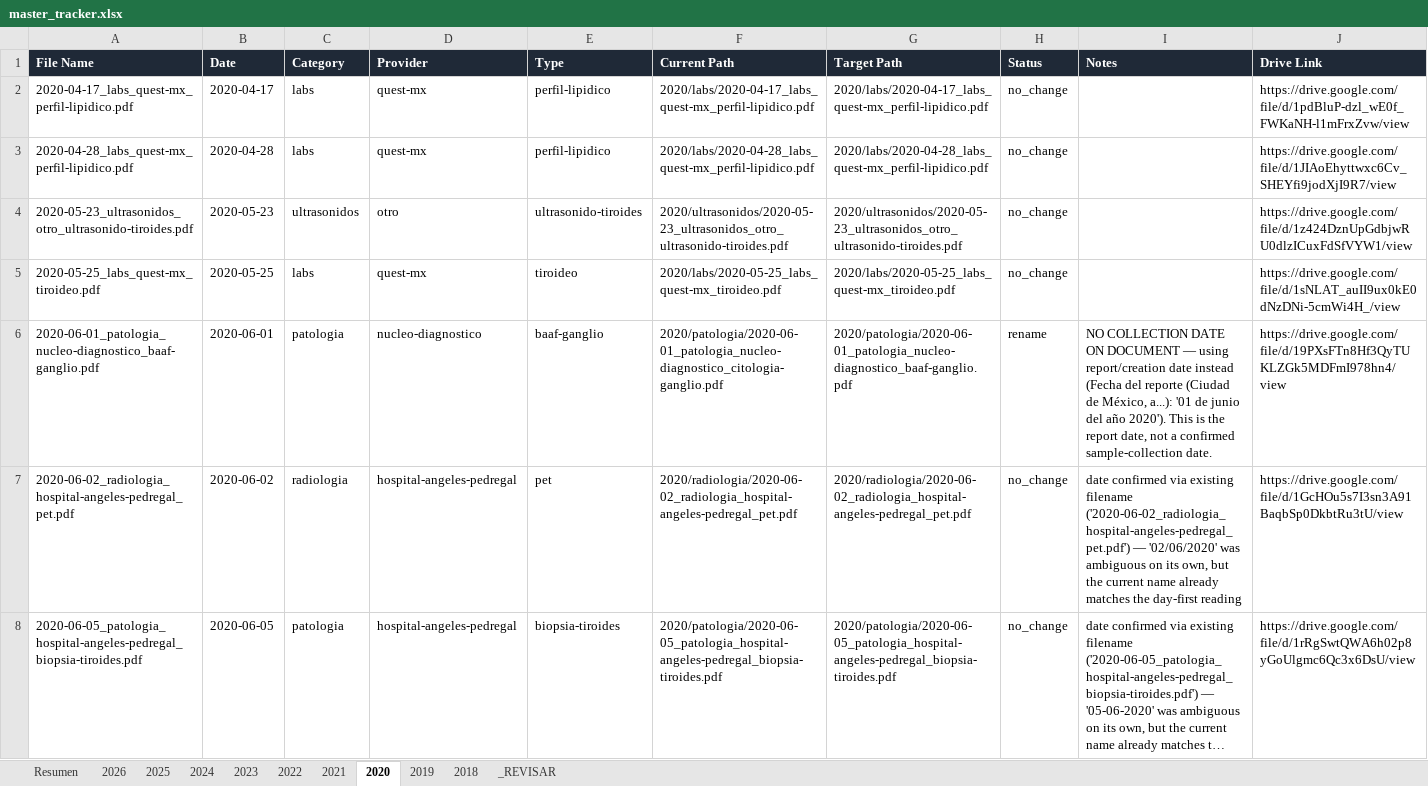
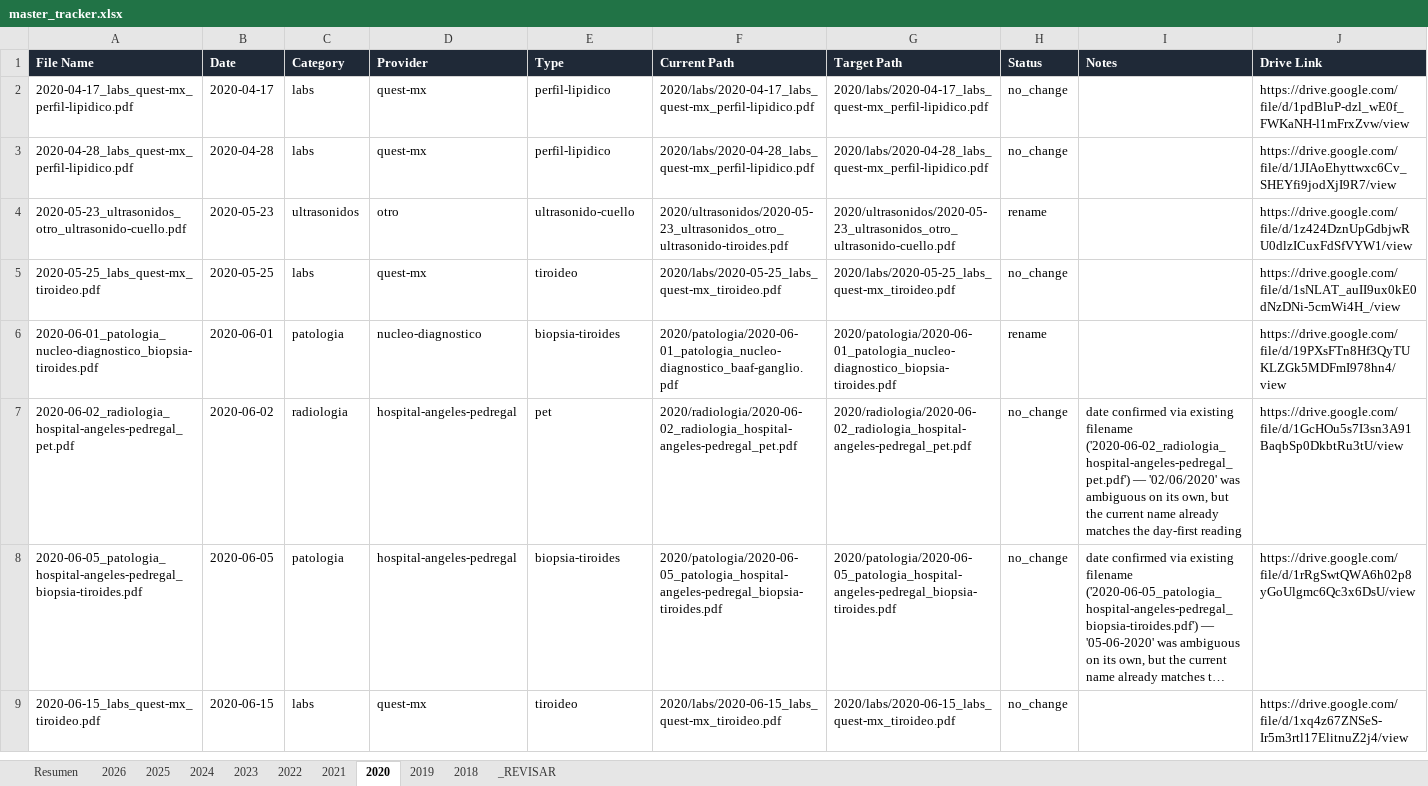
Before and after one commit to fernandomartinez-de/vital-signal-reports, an Excel workbook: tracker/master_tracker.xlsx, sheet 2020, drawn as a sheet; only a part is shown; the shorter side is filled out with more unchanged rows; long unchanged cells end in …; values as stored, in another font and other column widths than the file's, no borders; the diff names each change by its address in the sheet, - before the commit and + after, or states it on an @@ line.

```diff
--- a/tracker/master_tracker.xlsx (sheet 2020)
+++ b/tracker/master_tracker.xlsx (sheet 2020)
-A4 (File Name): 2020-05-23_ultrasonidos_otro_ultrasonido-tiroides.pdf
+A4 (File Name): 2020-05-23_ultrasonidos_otro_ultrasonido-cuello.pdf
-E4 (Type): ultrasonido-tiroides
+E4 (Type): ultrasonido-cuello
-G4 (Target Path): 2020/ultrasonidos/2020-05-23_ultrasonidos_otro_ultrasonido-tiroides.pdf
+G4 (Target Path): 2020/ultrasonidos/2020-05-23_ultrasonidos_otro_ultrasonido-cuello.pdf
-H4 (Status): no_change
+H4 (Status): rename
-A6 (File Name): 2020-06-01_patologia_nucleo-diagnostico_baaf-ganglio.pdf
+A6 (File Name): 2020-06-01_patologia_nucleo-diagnostico_biopsia-tiroides.pdf
-E6 (Type): baaf-ganglio
+E6 (Type): biopsia-tiroides
-F6 (Current Path): 2020/patologia/2020-06-01_patologia_nucleo-diagnostico_citologia-ganglio.pdf
+F6 (Current Path): 2020/patologia/2020-06-01_patologia_nucleo-diagnostico_baaf-ganglio.pdf
-G6 (Target Path): 2020/patologia/2020-06-01_patologia_nucleo-diagnostico_baaf-ganglio.pdf
+G6 (Target Path): 2020/patologia/2020-06-01_patologia_nucleo-diagnostico_biopsia-tiroides.pdf
-I6 (Notes): NO COLLECTION DATE ON DOCUMENT — using report/creation date instead (Fecha del reporte (Ciudad de México, a...): '01 de junio del año 2020'). This is the report date, not a confirmed sample-collection date.
+I6 (Notes): (empty)
```
Also changed, not shown: sheet 2019, sheet 2026, sheet 2018, sheet 2023, sheet 2022, sheet Resumen, 1 more sheet.
